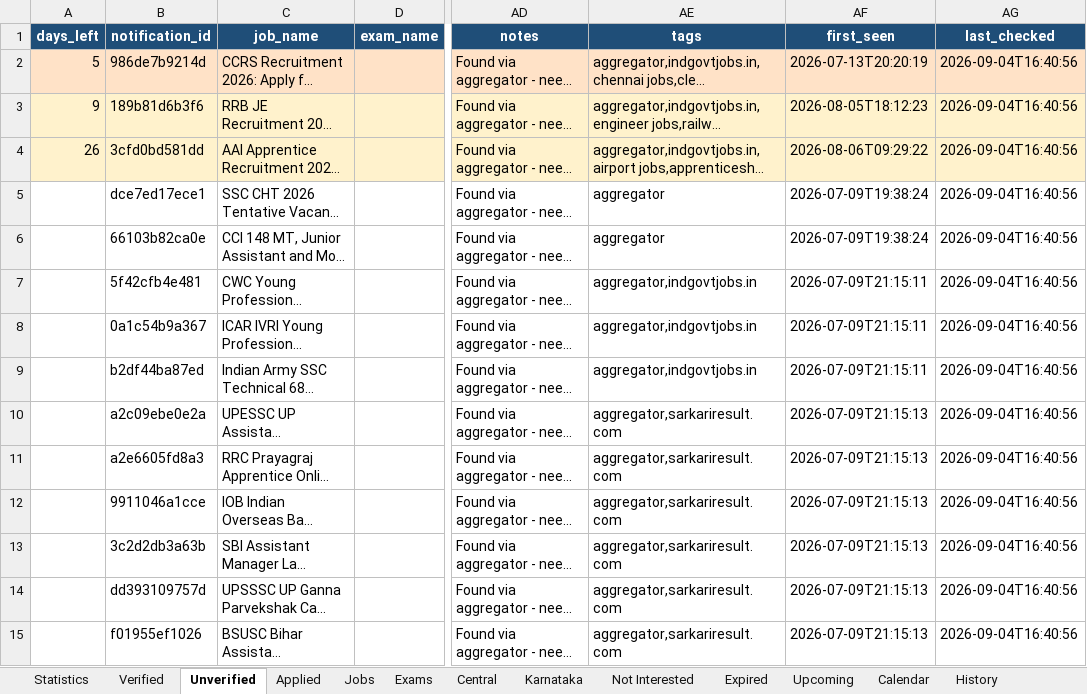
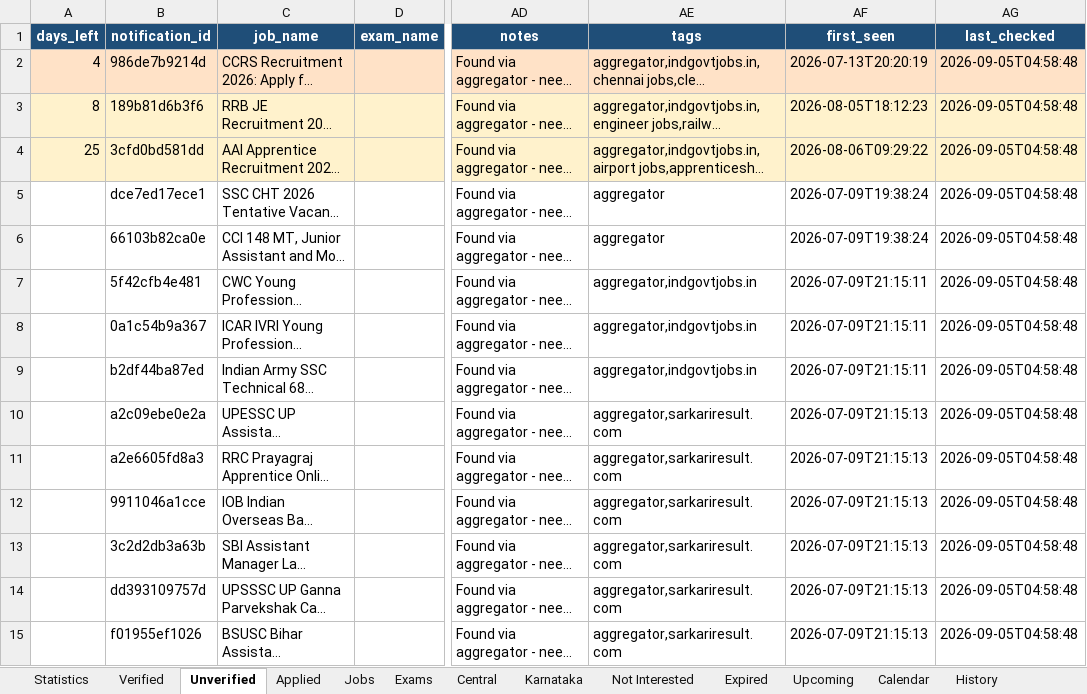
Before and after one commit to DarkWeb2024/govt-jobs-tracker, an Excel workbook: docs/data/latest.xlsx, sheet Unverified, drawn as a sheet; only a part is shown, gaps mark what is left out; long unchanged cells end in …; values as stored, in another font and other column widths than the file's, no borders; the diff covers the shown part only; the diff names each change by its address in the sheet, - before the commit and + after, or states it on an @@ line.

```diff
--- a/docs/data/latest.xlsx (sheet Unverified)
+++ b/docs/data/latest.xlsx (sheet Unverified)
-A2 (days_left): 5
+A2 (days_left): 4
-AG2:AG15 (last_checked): 2026-09-04T16:40:56
+AG2:AG15 (last_checked): 2026-09-05T04:58:48
-A3 (days_left): 9
+A3 (days_left): 8
-A4 (days_left): 26
+A4 (days_left): 25
```
Also changed, not shown: 6 added rows and 643 edited cells elsewhere in this sheet, sheet Jobs, sheet Central, sheet Expired, sheet Karnataka, sheet Verified, sheet Upcoming, 5 more sheets, 5 other files.
